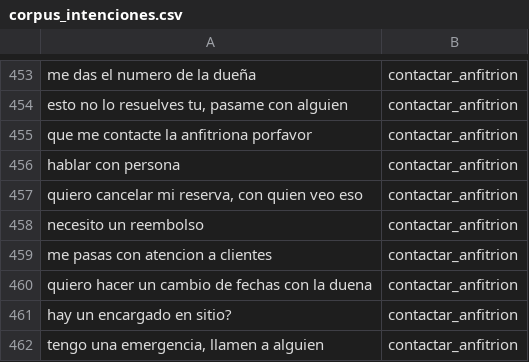
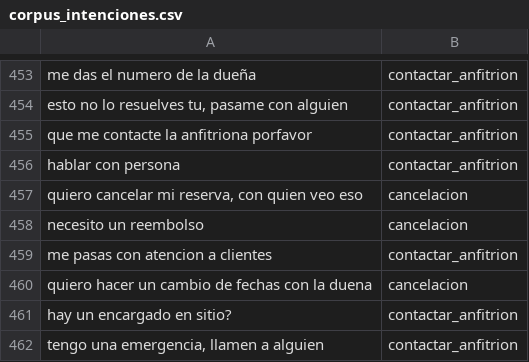
Before and after one commit to jospabloh/chatbot-hospedaje-nltk, a CSV file: avance2/datos/corpus_intenciones.csv, drawn as a sheet; only a part is shown, gaps mark what is left out; the diff covers the shown part only.

```diff
--- a/avance2/datos/corpus_intenciones.csv
+++ b/avance2/datos/corpus_intenciones.csv
@@ -456,6 +456,6 @@ que me contacte la anfitriona porfavor|contactar_anfitrion
 hablar con persona|contactar_anfitrion
-quiero cancelar mi reserva, con quien veo eso|contactar_anfitrion
-necesito un reembolso|contactar_anfitrion
+quiero cancelar mi reserva, con quien veo eso|cancelacion
+necesito un reembolso|cancelacion
 me pasas con atencion a clientes|contactar_anfitrion
-quiero hacer un cambio de fechas con la duena|contactar_anfitrion
+quiero hacer un cambio de fechas con la duena|cancelacion
 hay un encargado en sitio?|contactar_anfitrion
```
Also changed, not shown: 30 added rows elsewhere in this file, avance2/datos/corpus_intenciones_en.csv, 6 other files.
